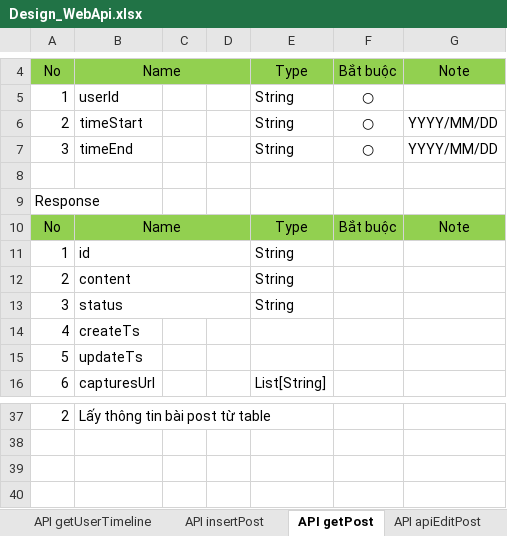
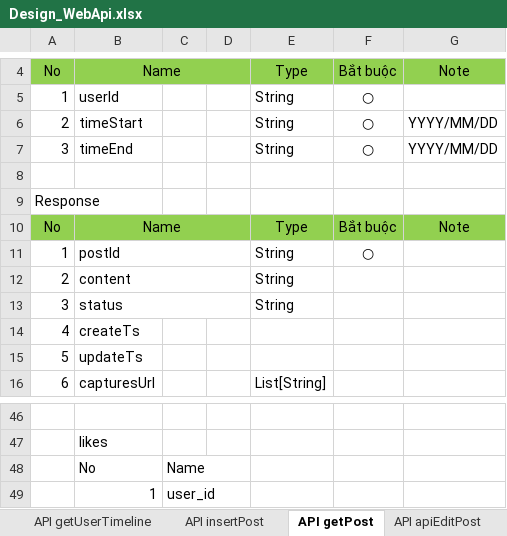
Before and after one commit to longtranBK/TrainingWebApi, an Excel workbook: Design_WebApi.xlsx, sheet API getPost, drawn as a sheet; only a part is shown, gaps mark what is left out; values as stored, in another font and other column widths than the file's, no borders; addresses are those after the commit; the diff covers the shown part only; the diff names each change by its address in the sheet, - before the commit and + after, or states it on an @@ line.

```diff
--- a/Design_WebApi.xlsx (sheet API getPost)
+++ b/Design_WebApi.xlsx (sheet API getPost)
-B11: id
+B11: postId
-F11: (empty)
+F11: ○
-row 46: 2 | Lấy thông tin bài post từ table
+row 46: (empty)
+row 47:  | likes
+row 48:  | No | Name
+row 49:  | 1 | user_id
```
Also changed, not shown: 16 added rows, 7 removed rows and 15 edited cells elsewhere in this sheet, sheet API apiEditPost, sheet TK DB.
